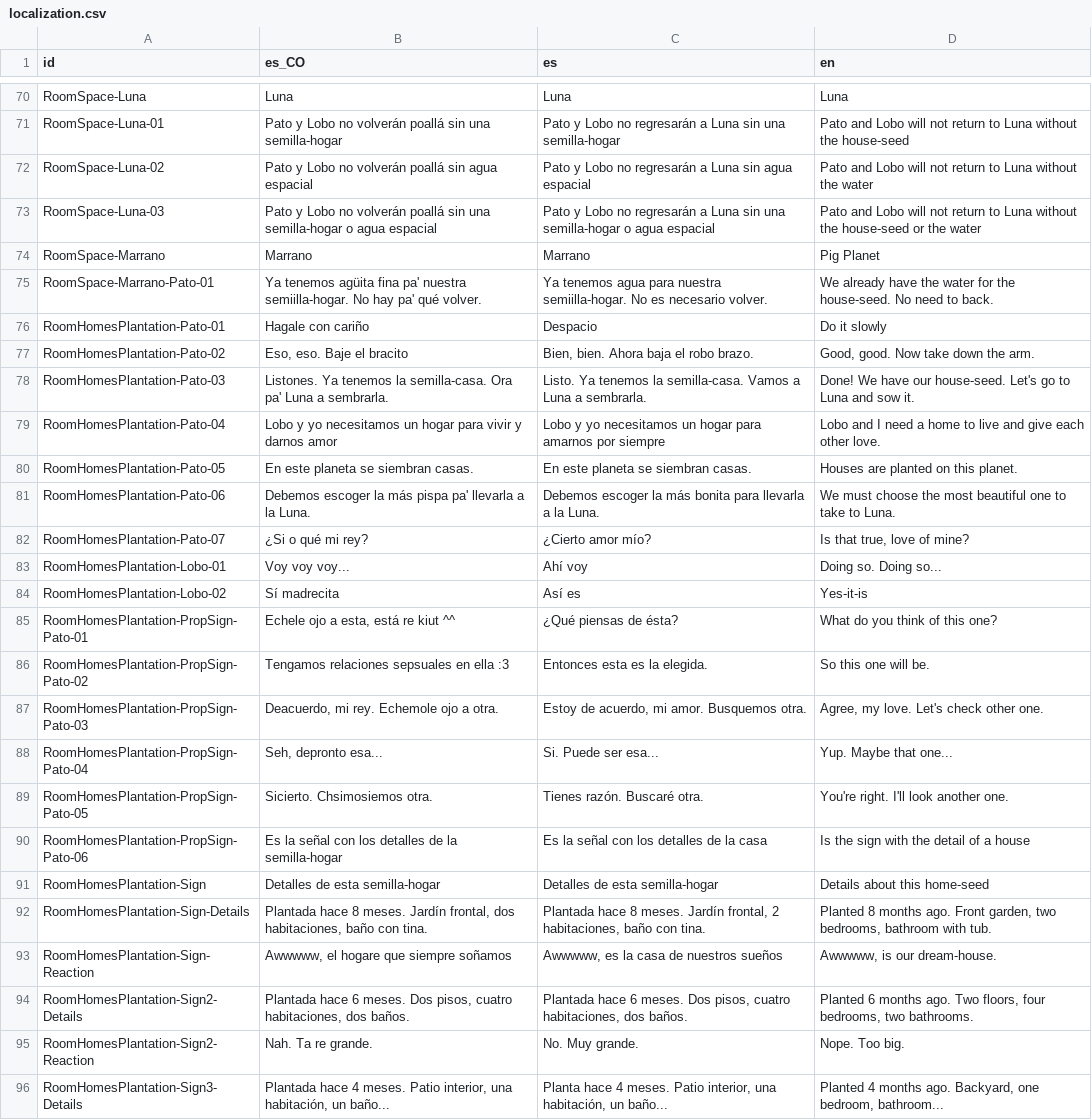
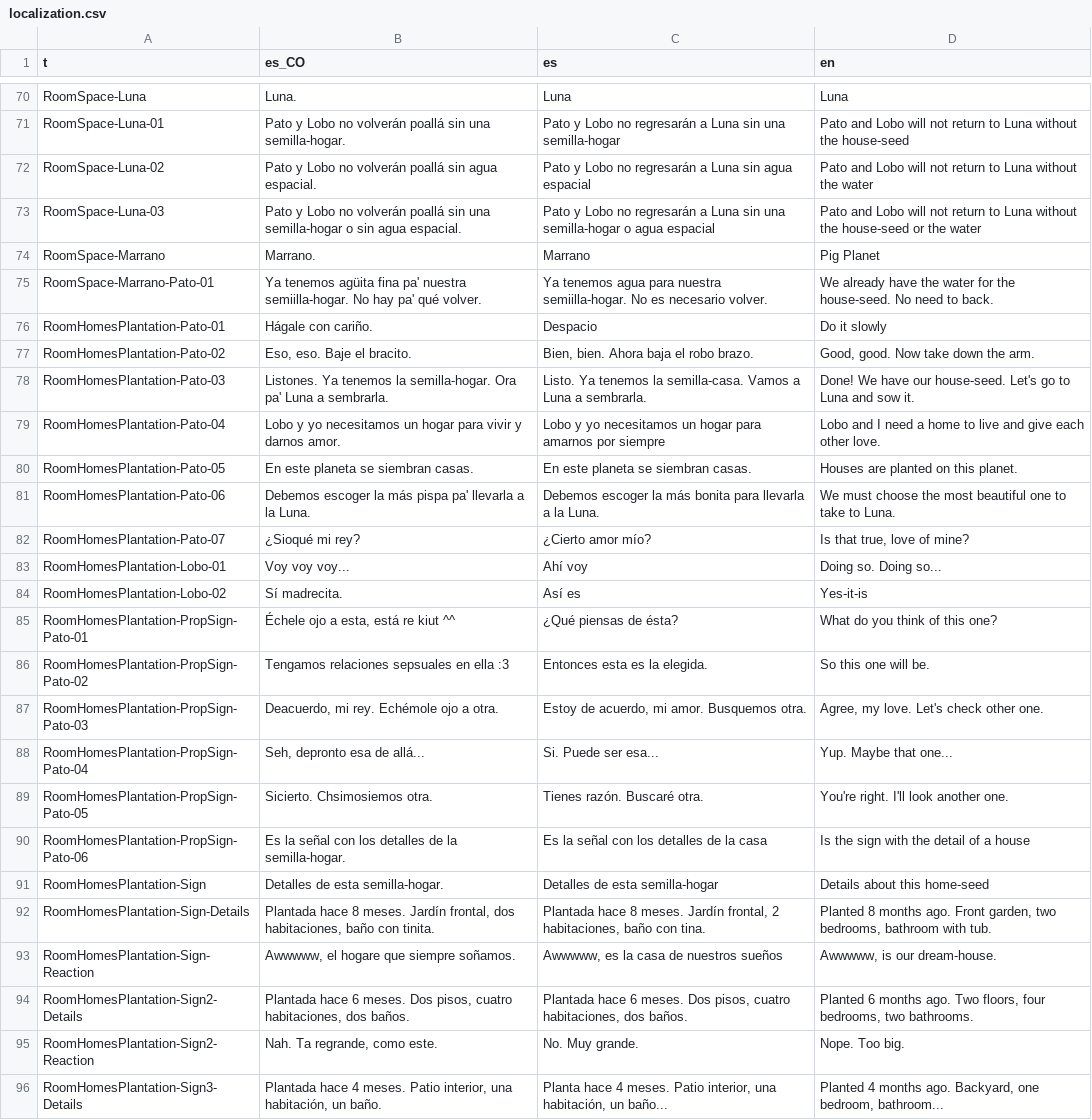
Before and after one commit to Perro-Viejo/pato-and-lobo, a CSV file: assets/localization/localization.csv, drawn as a sheet; only a part is shown, gaps mark what is left out; the diff covers the shown part only; the diff names each change by its address in the sheet, - before the commit and + after, or states it on an @@ line.

```diff
--- a/assets/localization/localization.csv
+++ b/assets/localization/localization.csv
-A1: id
+A1: t
-B70 (es_CO): Luna
+B70 (es_CO): Luna.
-B71 (es_CO): …sin una semilla-hogar
+B71 (es_CO): …sin una semilla-hogar.
-B72 (es_CO): …sin agua espacial
+B72 (es_CO): …sin agua espacial.
-B73 (es_CO): …semilla-hogar o agua espacial
+B73 (es_CO): …semilla-hogar o sin agua espacial.
-B74 (es_CO): Marrano
+B74 (es_CO): Marrano.
-B76 (es_CO): Hagale con cariño
+B76 (es_CO): Hágale con cariño.
-B77 (es_CO): Eso, eso. Baje el bracito
+B77 (es_CO): Eso, eso. Baje el bracito.
-B78 (es_CO): …tenemos la semilla-casa. Ora pa'…
+B78 (es_CO): …tenemos la semilla-hogar. Ora pa'…
-B79 (es_CO): …y darnos amor
+B79 (es_CO): …y darnos amor.
-B82 (es_CO): ¿Si o qué mi rey?
+B82 (es_CO): ¿Sioqué mi rey?
-B84 (es_CO): Sí madrecita
+B84 (es_CO): Sí madrecita.
-B85 (es_CO): Echele ojo a esta, está re kiut ^^
+B85 (es_CO): Échele ojo a esta, está re kiut ^^
-B87 (es_CO): Deacuerdo, mi rey. Echemole ojo a otra.
+B87 (es_CO): Deacuerdo, mi rey. Echémole ojo a otra.
-B88 (es_CO): Seh, depronto esa...
+B88 (es_CO): Seh, depronto esa de allá...
-B90 (es_CO): …de la semilla-hogar
+B90 (es_CO): …de la semilla-hogar.
-B91 (es_CO): Detalles de esta semilla-hogar
+B91 (es_CO): Detalles de esta semilla-hogar.
-B92 (es_CO): …baño con tina.
+B92 (es_CO): …baño con tinita.
-B93 (es_CO): Awwwww, el hogare que siempre soñamos
+B93 (es_CO): Awwwww, el hogare que siempre soñamos.
-B95 (es_CO): Nah. Ta re grande.
+B95 (es_CO): Nah. Ta regrande, como este.
-B96 (es_CO): …habitación, un baño...
+B96 (es_CO): …habitación, un baño.
```
Also changed, not shown: 147 edited cells elsewhere in this file, 15 other files.
